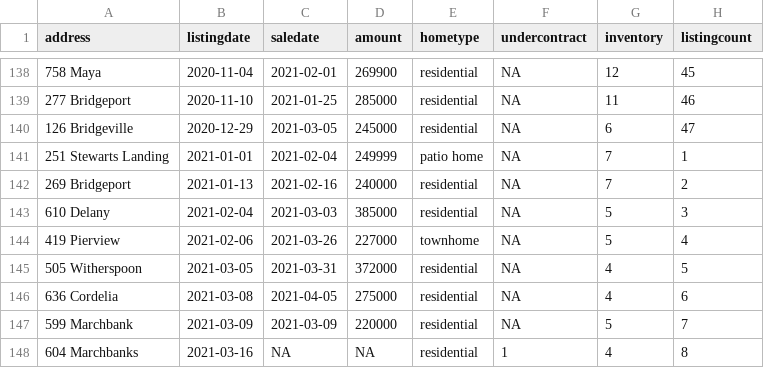
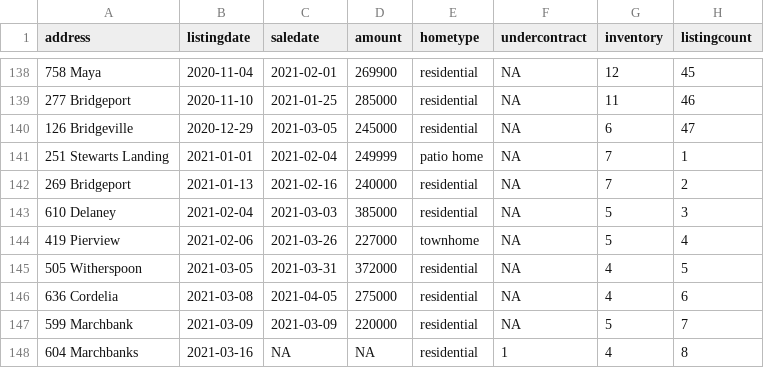
Before and after one commit to robhanssen/glenlake-homesales-old, a CSV file: data/homesales_processeddata.csv, drawn as a sheet; only a part is shown, gaps mark what is left out; the diff names each change by its address in the sheet, - before the commit and + after, or states it on an @@ line.

Commit message:
resale update; spelling error correction in data

```diff
--- a/data/homesales_processeddata.csv
+++ b/data/homesales_processeddata.csv
-A143 (address): 610 Delany
+A143 (address): 610 Delaney
```
Also changed, not shown: homesalesdata-source.csv, 17 other files.
